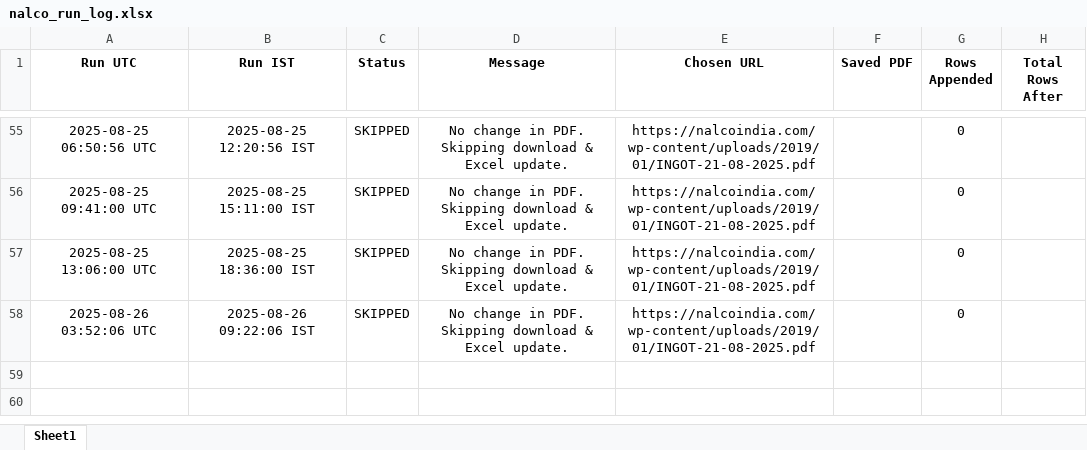
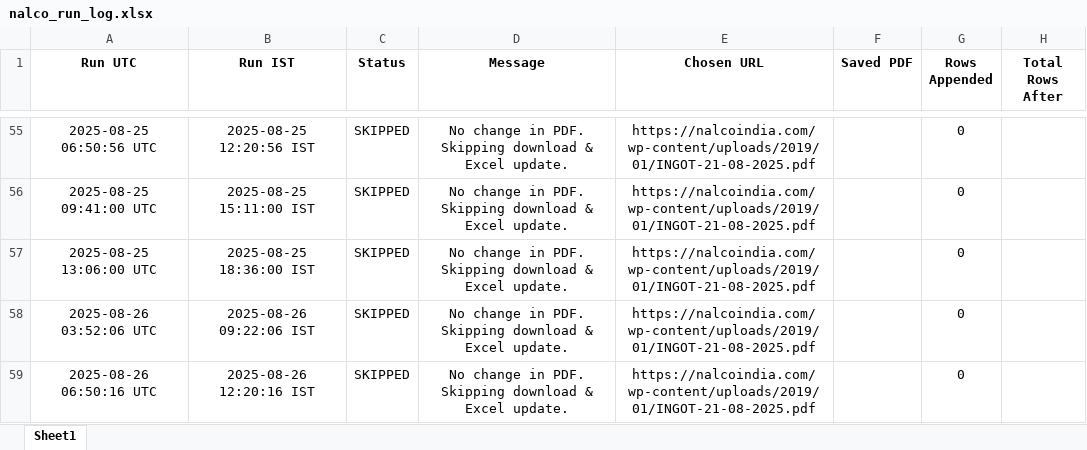
Before and after one commit to ajeeshaju1990/nalco_circular_downloader, an Excel workbook: data/nalco_run_log.xlsx, sheet Sheet1, drawn as a sheet; only a part is shown, gaps mark what is left out; values as stored, in another font and other column widths than the file's, no borders; the diff names each change by its address in the sheet, - before the commit and + after, or states it on an @@ line.

```diff
--- a/data/nalco_run_log.xlsx (sheet Sheet1)
+++ b/data/nalco_run_log.xlsx (sheet Sheet1)
+row 59: 2025-08-26 06:50:16 UTC | 2025-08-26 12:20:16 IST | SKIPPED | No change in PDF. Skipping download & Excel update. | https://nalcoindia.com/wp-content/uploads/2019/01/INGOT-21-08-2025.pdf |  | 0
```
